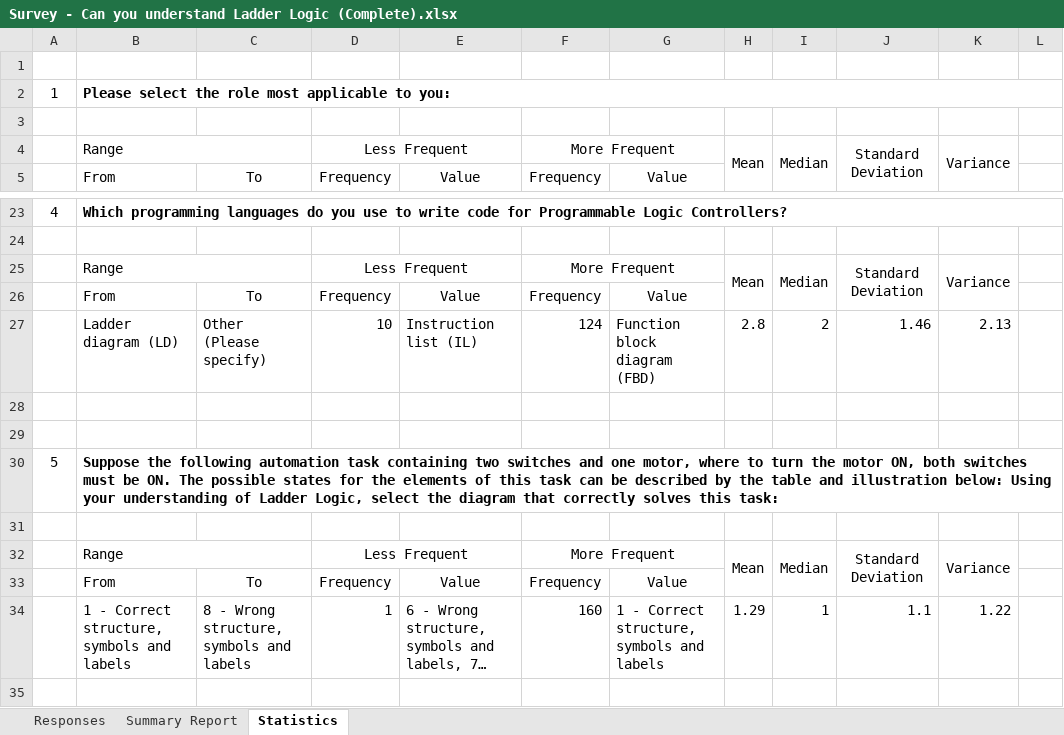
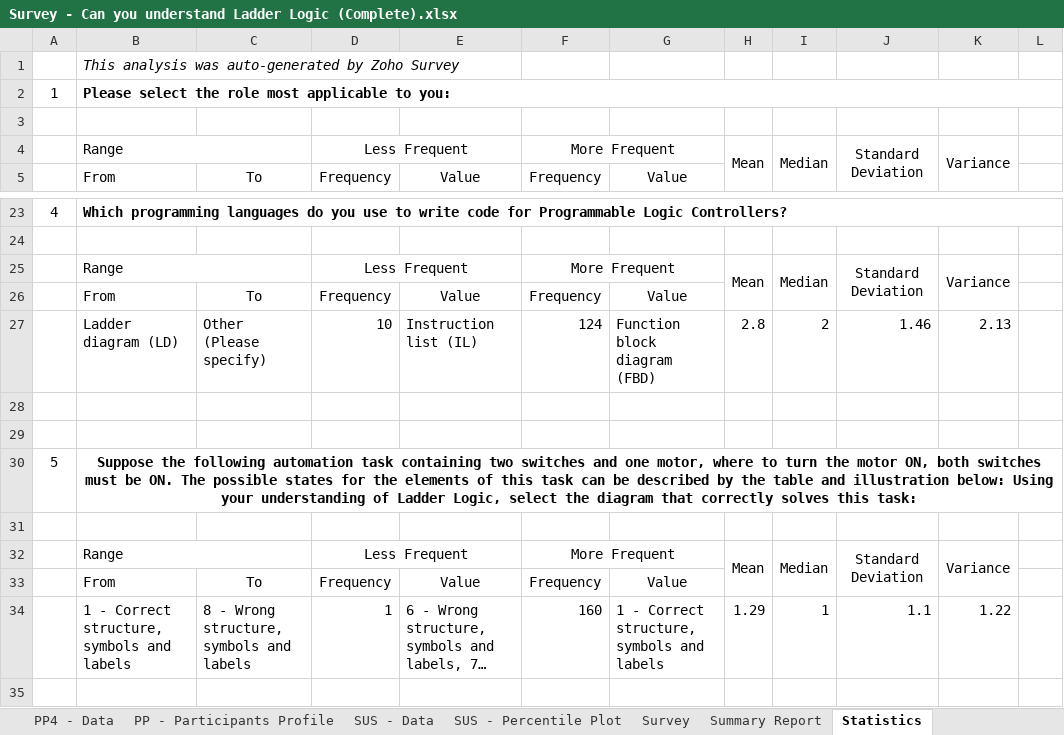
Before and after one commit to fronchetti/COLA-2022, an Excel workbook: data/survey/Survey - Can you understand Ladder Logic (Complete).xlsx, sheet Statistics, drawn as a sheet; only a part is shown, gaps mark what is left out; long unchanged cells end in …; values as stored, in another font and other column widths than the file's, no borders; charts and pictures not drawn; the diff names each change by its address in the sheet, - before the commit and + after, or states it on an @@ line.

```diff
--- a/data/survey/Survey - Can you understand Ladder Logic (Complete).xlsx (sheet Statistics)
+++ b/data/survey/Survey - Can you understand Ladder Logic (Complete).xlsx (sheet Statistics)
-sheet tab: Responses
+sheet tab: Survey
+sheet tab: PP4 - Data
+sheet tab: PP - Participants Profile
+sheet tab: SUS - Data
+sheet tab: SUS - Percentile Plot
-B1: (empty)
+B1: This analysis was auto-generated by Zoho Survey
-B30 alignment: left
+B30 alignment: center
```
Also changed, not shown: sheet Summary Report, other sheet tabs, charts or pictures, 15 other files.
